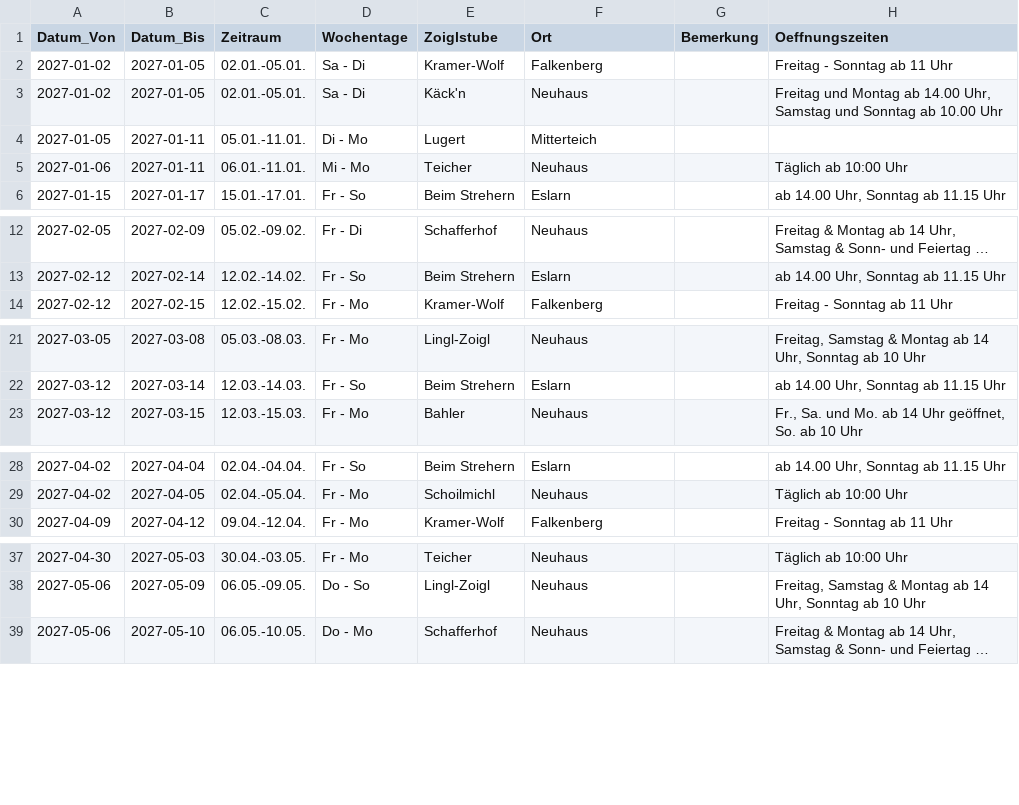
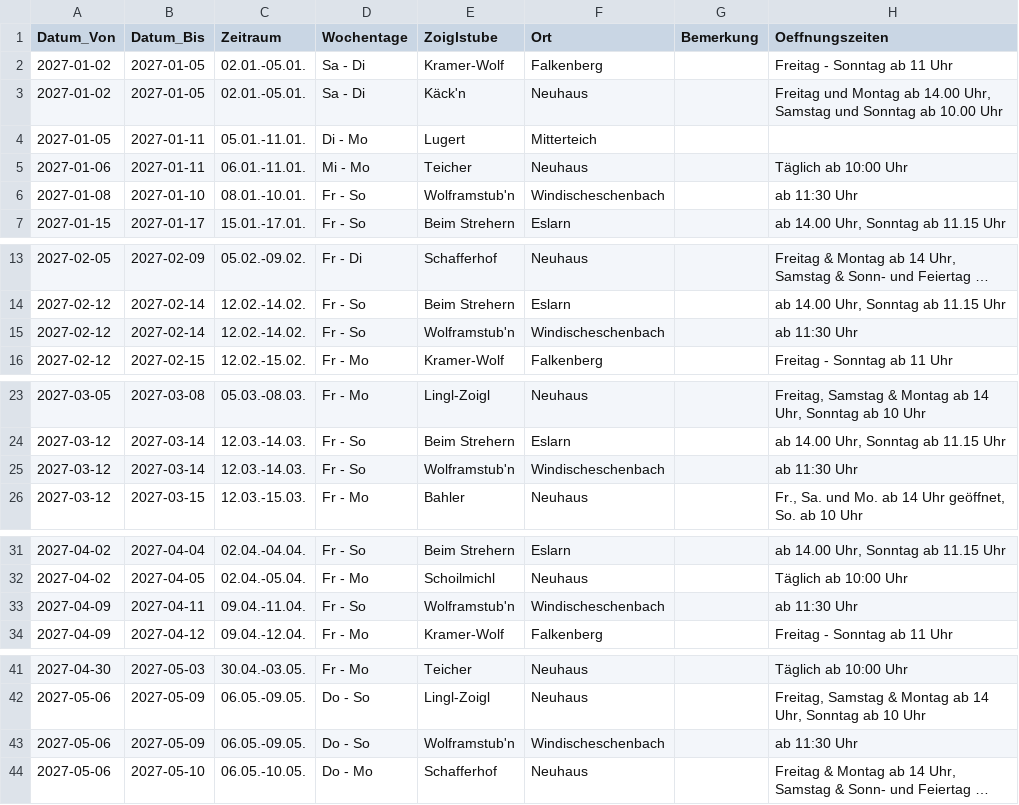
Before and after one commit to wuuf/ZoiglZeit, a CSV file: assets/zoiglkalender_2027.csv, drawn as a sheet; only a part is shown, gaps mark what is left out; long unchanged cells end in …; the diff covers the shown part only; the diff names each change by its address in the sheet, - before the commit and + after, or states it on an @@ line.

```diff
--- a/assets/zoiglkalender_2027.csv
+++ b/assets/zoiglkalender_2027.csv
+row 6: 2027-01-08 | 2027-01-10 | 08.01.-10.01. | Fr - So | Wolframstub'n | Windischeschenbach |  | ab 11:30 Uhr
+row 15: 2027-02-12 | 2027-02-14 | 12.02.-14.02. | Fr - So | Wolframstub'n | Windischeschenbach |  | ab 11:30 Uhr
+row 25: 2027-03-12 | 2027-03-14 | 12.03.-14.03. | Fr - So | Wolframstub'n | Windischeschenbach |  | ab 11:30 Uhr
+row 33: 2027-04-09 | 2027-04-11 | 09.04.-11.04. | Fr - So | Wolframstub'n | Windischeschenbach |  | ab 11:30 Uhr
+row 43: 2027-05-06 | 2027-05-09 | 06.05.-09.05. | Do - So | Wolframstub'n | Windischeschenbach |  | ab 11:30 Uhr
```
Also changed, not shown: 6 added rows elsewhere in this file.
